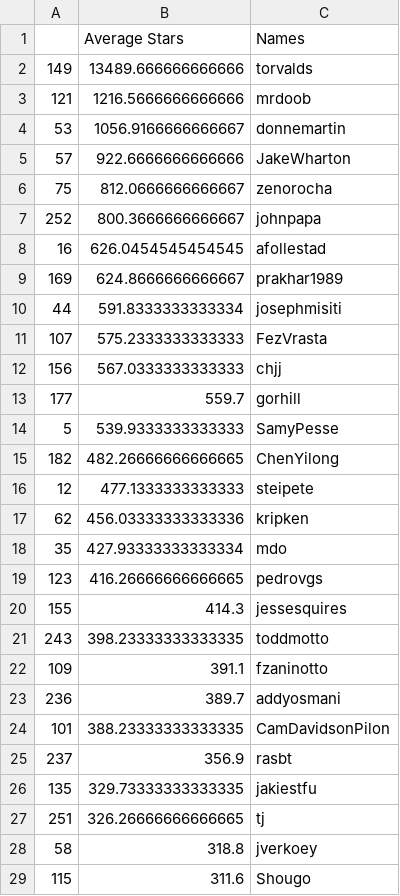
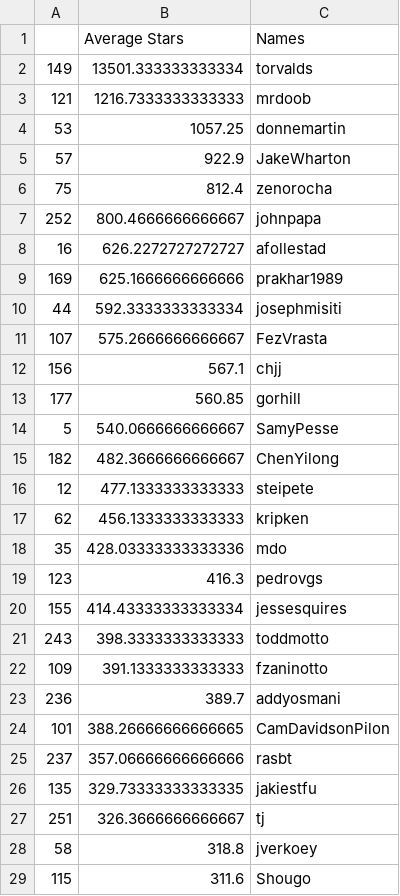
Before and after one commit to telecom-paristech-ms-bgd-2017/starter-kit-datascience, a CSV file: stephan-andre/Lesson3/github_most_active_users.csv, drawn as a sheet; only a part is shown; the diff covers the shown part only.

```diff
--- a/stephan-andre/Lesson3/github_most_active_users.csv
+++ b/stephan-andre/Lesson3/github_most_active_users.csv
@@ -1,28 +1,28 @@
 ;Average Stars;Names
-149;13489.666666666666;torvalds
-121;1216.5666666666666;mrdoob
-53;1056.9166666666667;donnemartin
-57;922.6666666666666;JakeWharton
-75;812.0666666666667;zenorocha
-252;800.3666666666667;johnpapa
-16;626.0454545454545;afollestad
-169;624.8666666666667;prakhar1989
-44;591.8333333333334;josephmisiti
-107;575.2333333333333;FezVrasta
-156;567.0333333333333;chjj
-177;559.7;gorhill
-5;539.9333333333333;SamyPesse
-182;482.26666666666665;ChenYilong
+149;13501.333333333334;torvalds
+121;1216.7333333333333;mrdoob
+53;1057.25;donnemartin
+57;922.9;JakeWharton
+75;812.4;zenorocha
+252;800.4666666666667;johnpapa
+16;626.2272727272727;afollestad
+169;625.1666666666666;prakhar1989
+44;592.3333333333334;josephmisiti
+107;575.2666666666667;FezVrasta
+156;567.1;chjj
+177;560.85;gorhill
+5;540.0666666666667;SamyPesse
+182;482.3666666666667;ChenYilong
 12;477.1333333333333;steipete
-62;456.03333333333336;kripken
-35;427.93333333333334;mdo
-123;416.26666666666665;pedrovgs
-155;414.3;jessesquires
-243;398.23333333333335;toddmotto
-109;391.1;fzaninotto
+62;456.1333333333333;kripken
+35;428.03333333333336;mdo
+123;416.3;pedrovgs
+155;414.43333333333334;jessesquires
+243;398.3333333333333;toddmotto
+109;391.1333333333333;fzaninotto
 236;389.7;addyosmani
-101;388.23333333333335;CamDavidsonPilon
-237;356.9;rasbt
+101;388.26666666666665;CamDavidsonPilon
+237;357.06666666666666;rasbt
 135;329.73333333333335;jakiestfu
-251;326.26666666666665;tj
+251;326.3666666666667;tj
 58;318.8;jverkoey
```
Also changed, not shown: 6 added rows, 6 removed rows, 3 moved rows and 58 edited cells elsewhere in this file, 2 other files.
